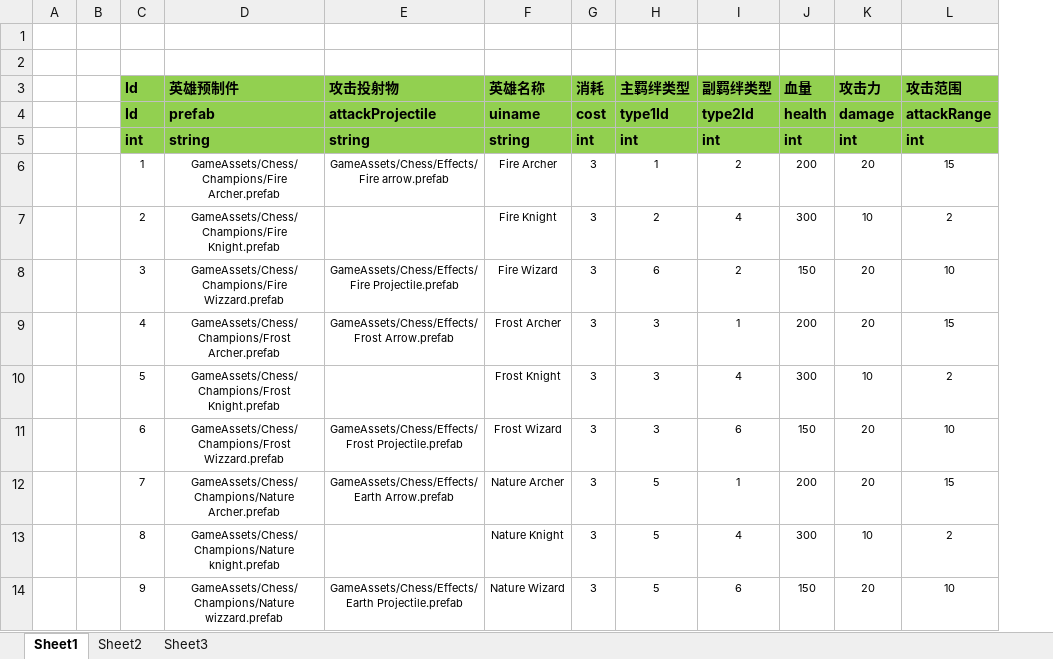
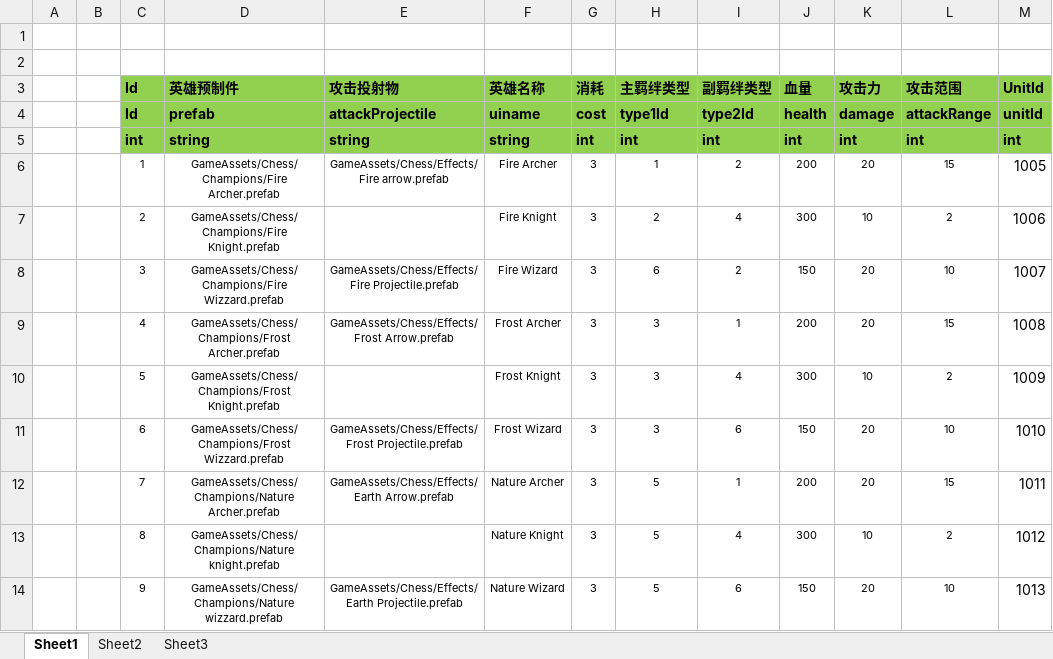
Before and after one commit to zhaohuanke123/ETPro, an Excel workbook: Excel/ChampionConfig.xlsx, sheet Sheet1, drawn as a sheet; values as stored, in another font and other column widths than the file's, no borders; the diff names each change by its address in the sheet, - before the commit and + after, or states it on an @@ line.

```diff
--- a/Excel/ChampionConfig.xlsx (sheet Sheet1)
+++ b/Excel/ChampionConfig.xlsx (sheet Sheet1)
+column M (UnitId), rows 4-14: unitId | int | 1005 | 1006 | 1007 | 1008 | 1009 | 1010 | 1011 | 1012 | 1013
```
Also changed, not shown: 37 other files.
